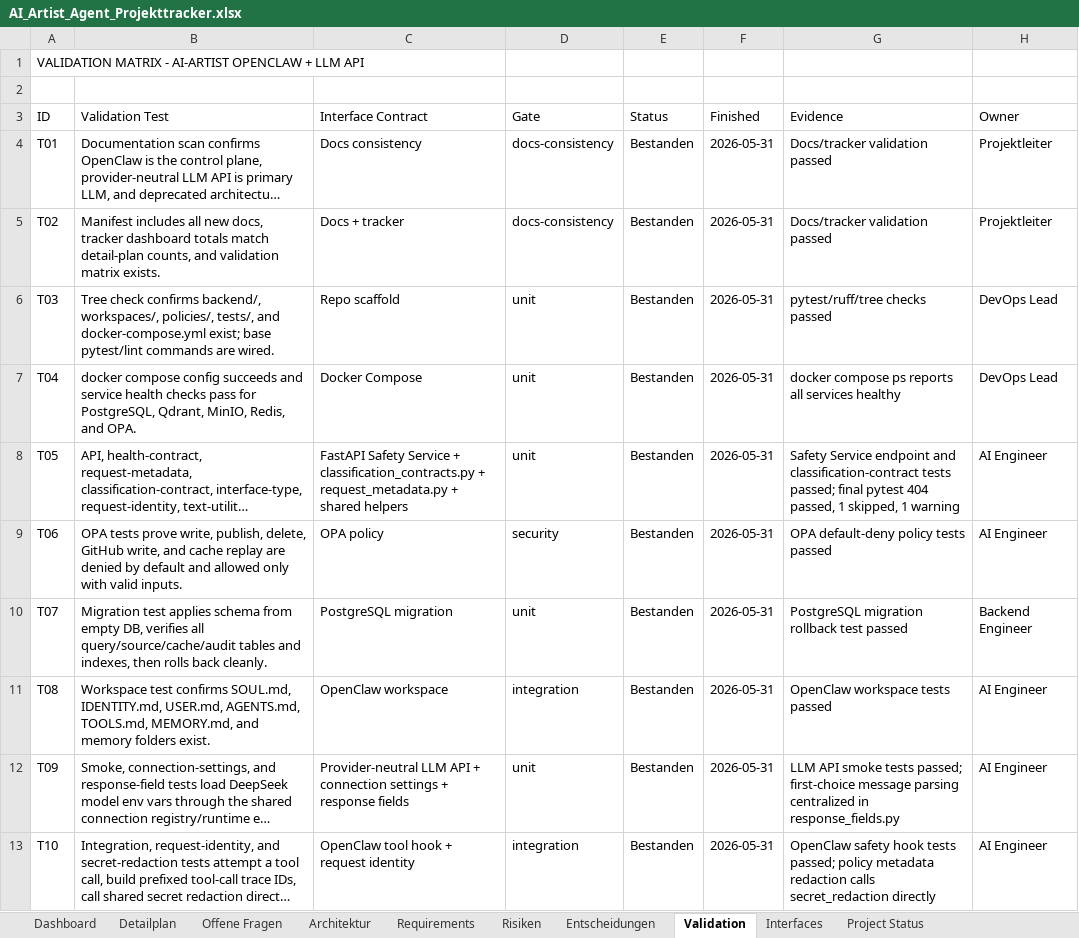
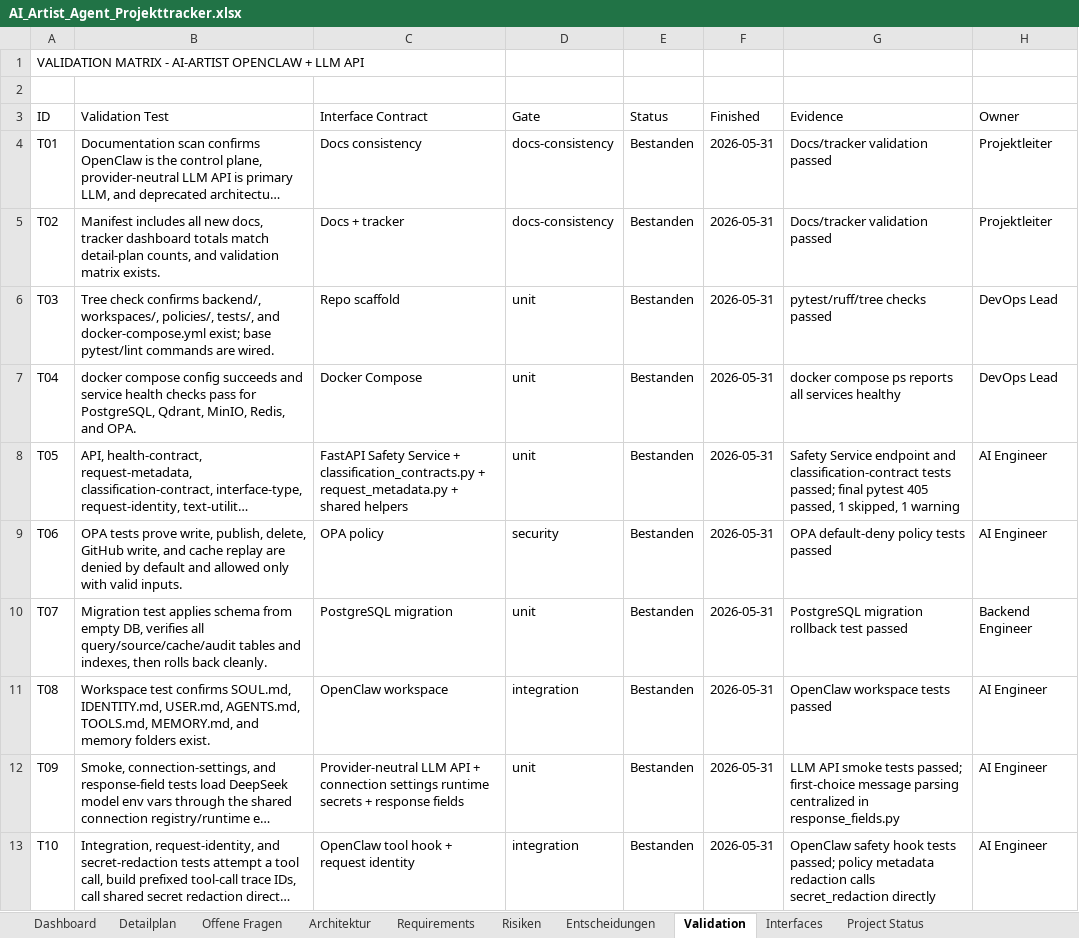
Before and after one commit to artprof964/AI-Artist, an Excel workbook: AI_Artist_Agent_Projekttracker.xlsx, sheet Validation, drawn as a sheet; only a part is shown; long unchanged cells end in …; values as stored, in another font and other column widths than the file's, no borders; the diff covers the shown part only; the diff names each change by its address in the sheet, - before the commit and + after, or states it on an @@ line.

```diff
--- a/AI_Artist_Agent_Projekttracker.xlsx (sheet Validation)
+++ b/AI_Artist_Agent_Projekttracker.xlsx (sheet Validation)
-G8 (Evidence): …final pytest 404 passed, 1…
+G8 (Evidence): …final pytest 405 passed, 1…
-C12 (Interface Contract): …connection settings + response…
+C12 (Interface Contract): …connection settings runtime secrets + response…
```
Also changed, not shown: 8 edited cells elsewhere in this sheet, sheet Detailplan, sheet Project Status, 10 other files.
